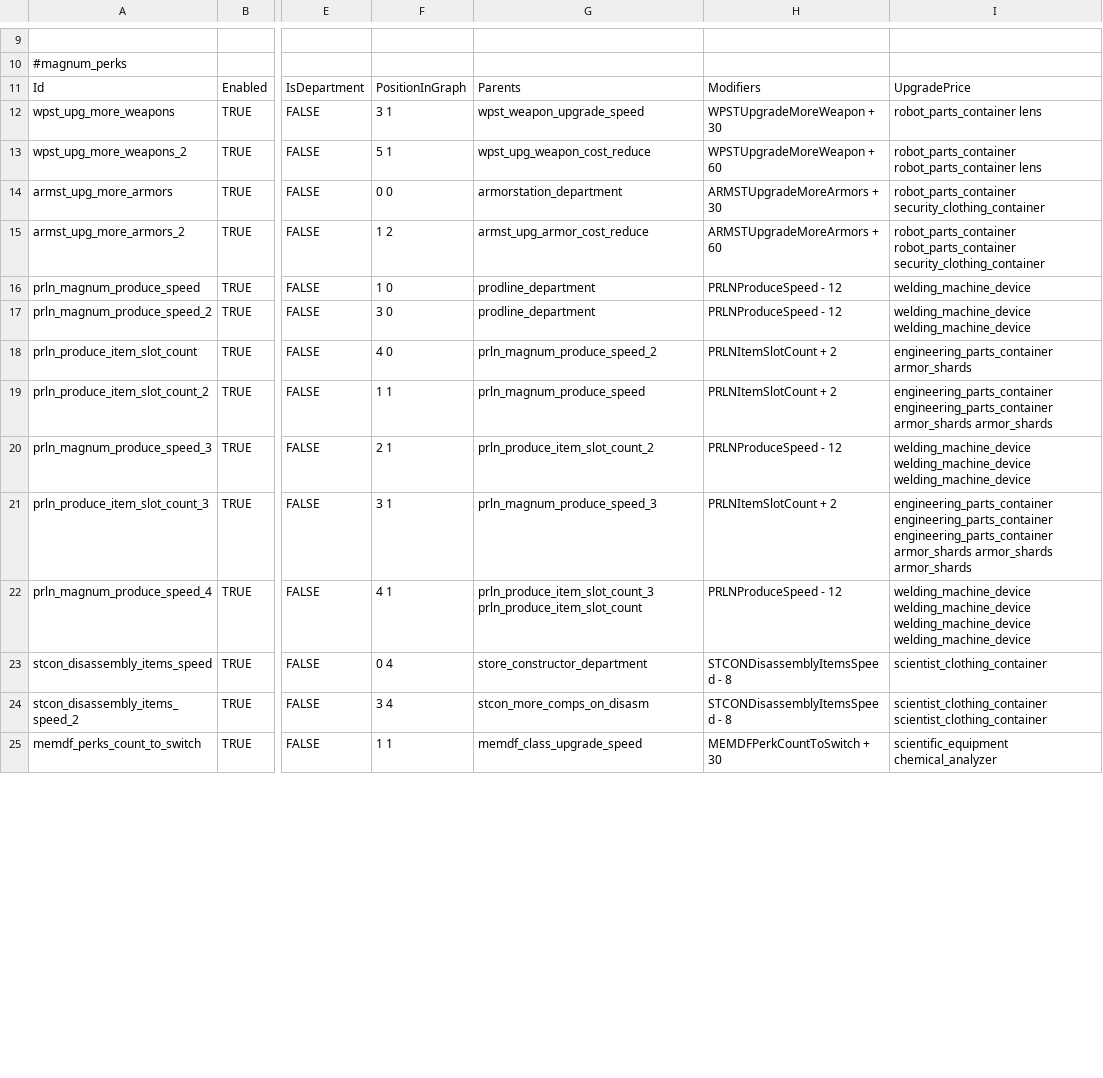
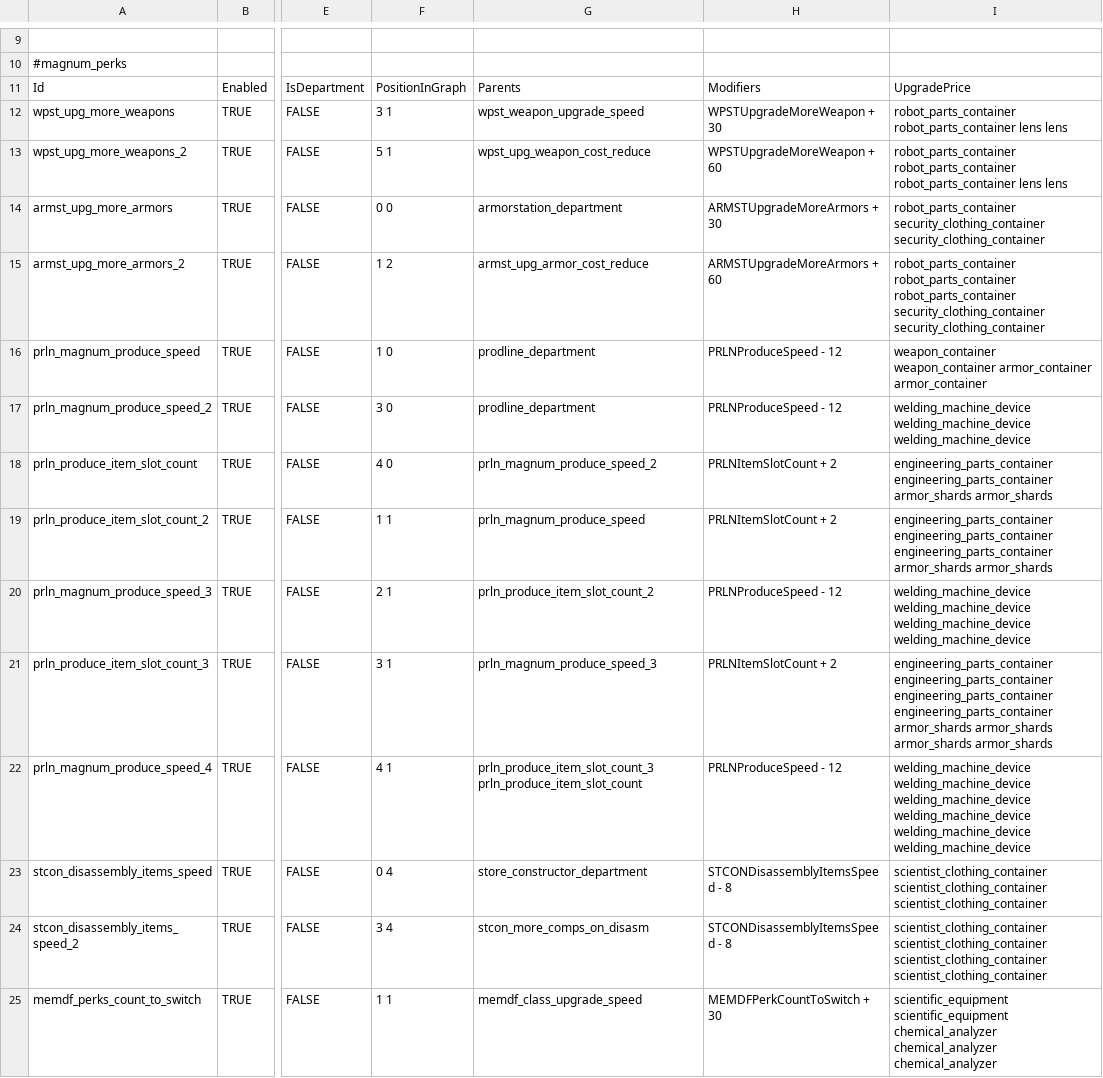
Before and after one commit to WarStalkeR/FFU-PS, a CSV file: FFU_PS/Files/Configs/cfg_magnum_overrides.csv, drawn as a sheet; only a part is shown, gaps mark what is left out; the diff covers the shown part only; the diff names each change by its address in the sheet, - before the commit and + after, or states it on an @@ line.

```diff
--- a/FFU_PS/Files/Configs/cfg_magnum_overrides.csv
+++ b/FFU_PS/Files/Configs/cfg_magnum_overrides.csv
-I12: robot_parts_container lens
+I12: robot_parts_container robot_parts_container lens lens
-I13: robot_parts_container robot_parts_container lens
+I13: robot_parts_container robot_parts_container robot_parts_container lens lens
-I14: robot_parts_container security_clothing_container
+I14: robot_parts_container security_clothing_container security_clothing_container
-I15: robot_parts_container robot_parts_container security_clothing_container
+I15: robot_parts_container robot_parts_container robot_parts_container security_clothing_container security_clothing_container
-I16: welding_machine_device
+I16: weapon_container weapon_container armor_container armor_container
-I17: welding_machine_device welding_machine_device
+I17: welding_machine_device welding_machine_device welding_machine_device
-I18: engineering_parts_container armor_shards
+I18: engineering_parts_container engineering_parts_container armor_shards armor_shards
-I19: engineering_parts_container engineering_parts_container armor_shards armor_shards
+I19: engineering_parts_container engineering_parts_container engineering_parts_container armor_shards armor_shards
-I20: …welding_machine_device welding_machine_device
+I20: …welding_machine_device welding_machine_device welding_machine_device
-I21: …engineering_parts_container engineering_parts_container armor_shards armor_shards…
+I21: …engineering_parts_container engineering_parts_container engineering_parts_container armor_shards armor_shards armor_shards…
-I22: …welding_machine_device welding_machine_device
+I22: …welding_machine_device welding_machine_device welding_machine_device welding_machine_device
-I23: scientist_clothing_container
+I23: scientist_clothing_container scientist_clothing_container scientist_clothing_container
-I24: scientist_clothing_container scientist_clothing_container
+I24: scientist_clothing_container scientist_clothing_container scientist_clothing_container scientist_clothing_container
-I25: scientific_equipment chemical_analyzer
+I25: scientific_equipment scientific_equipment chemical_analyzer chemical_analyzer chemical_analyzer
```
Also changed, not shown: 1 removed row and 19 edited cells elsewhere in this file, FFU_PS/Files/Configs/cfg_global_overrides.csv, FFU_PS/Files/Configs/cfg_items_addons.csv, 3 other files.
